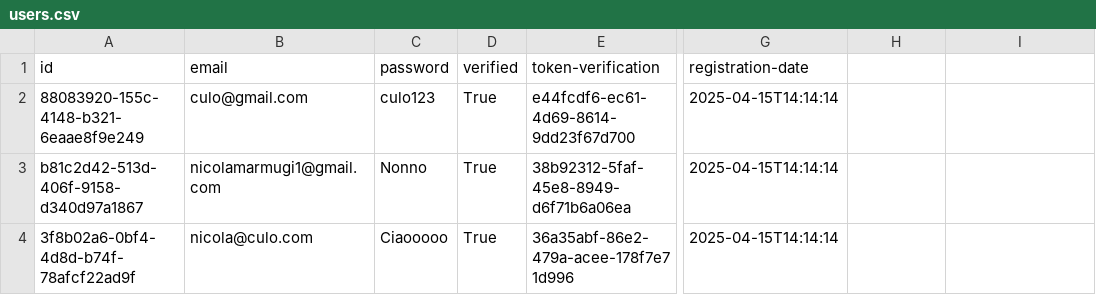
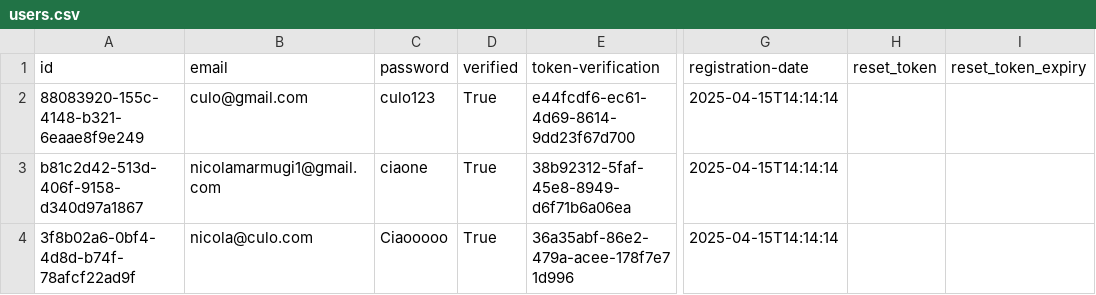
Before and after one commit to salvogalati/aidenti, a CSV file: backend/database/users.csv, drawn as a sheet; only a part is shown, gaps mark what is left out; the diff names each change by its address in the sheet, - before the commit and + after, or states it on an @@ line.

```diff
--- a/backend/database/users.csv
+++ b/backend/database/users.csv
-H1: (empty)
+H1: reset_token
-I1: (empty)
+I1: reset_token_expiry
-C3 (password): Nonno
+C3 (password): ciaone
```
Also changed, not shown: 5 other files.
